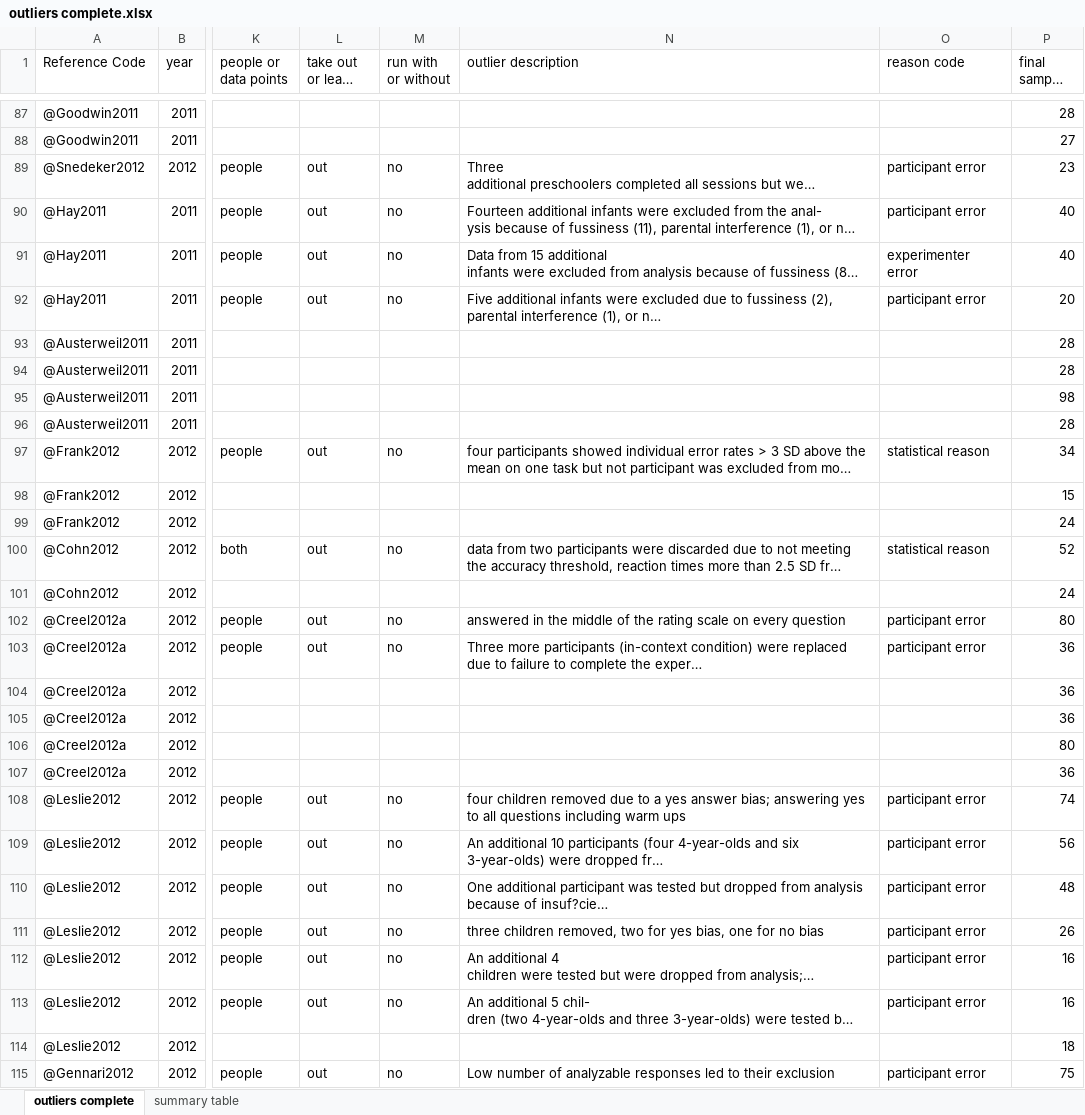
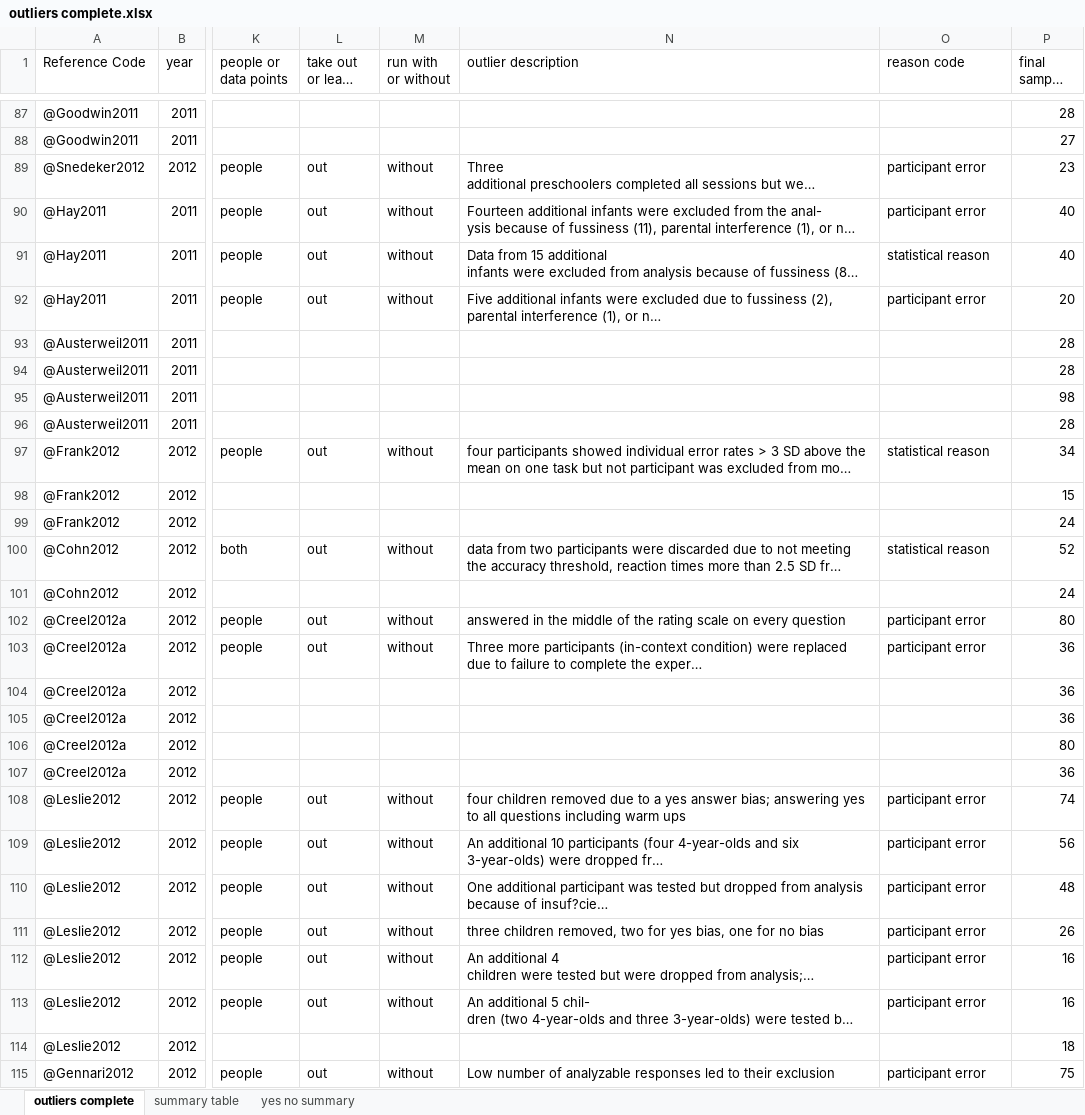
Before and after one commit to doomlab/Outliers, an Excel workbook: outliers complete.xlsx, sheet outliers complete, drawn as a sheet; only a part is shown, gaps mark what is left out; long unchanged cells end in …; values as stored, in another font and other column widths than the file's, no cell formats; the diff covers the shown part only; the diff names each change by its address in the sheet, - before the commit and + after, or states it on an @@ line.

```diff
--- a/outliers complete.xlsx (sheet outliers complete)
+++ b/outliers complete.xlsx (sheet outliers complete)
+sheet tab: yes no summary
-M89:M92 (run with or without): no
+M89:M92 (run with or without): without
-O91 (reason code): experimenter error
+O91 (reason code): statistical reason
-M97 (run with or without): no
+M97 (run with or without): without
-M100 (run with or without): no
+M100 (run with or without): without
-M102:M103 (run with or without): no
+M102:M103 (run with or without): without
-M108:M113 (run with or without): no
+M108:M113 (run with or without): without
-M115 (run with or without): no
+M115 (run with or without): without
```
Also changed, not shown: 312 edited cells elsewhere in this sheet, cell formats, 1 other file.
